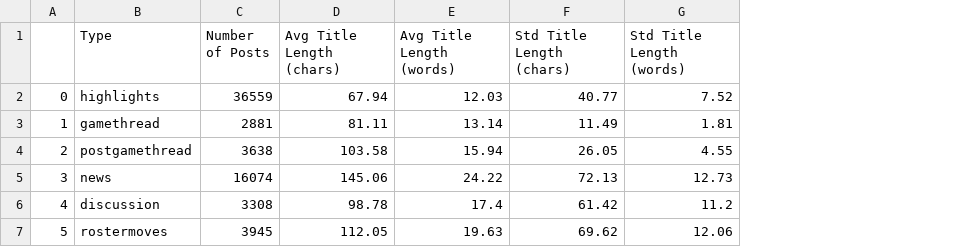
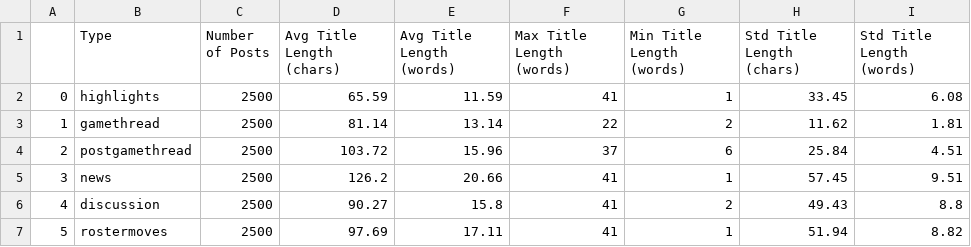
Before and after one commit to LucasXavierChurchman/Clustering-rNBA-Post-Titles, a CSV file: tables/SummaryStatsPerType.csv, drawn as a sheet; addresses are those after the commit; the diff names each change by its address in the sheet, - before the commit and + after, or states it on an @@ line.

```diff
--- a/tables/SummaryStatsPerType.csv
+++ b/tables/SummaryStatsPerType.csv
+column F (Max Title Length (words)), rows 2-7: 41 | 22 | 37 | 41 | 41 | 41
+column G (Min Title Length (words)), rows 2-7: 1 | 2 | 6 | 1 | 2 | 1
-C2 (Number of Posts): 36559
+C2 (Number of Posts): 2500
-D2 (Avg Title Length (chars)): 67.94
+D2 (Avg Title Length (chars)): 65.59
-E2 (Avg Title Length (words)): 12.03
+E2 (Avg Title Length (words)): 11.59
-H2 (Std Title Length (chars)): 40.77
+H2 (Std Title Length (chars)): 33.45
-I2 (Std Title Length (words)): 7.52
+I2 (Std Title Length (words)): 6.08
-C3 (Number of Posts): 2881
+C3 (Number of Posts): 2500
-D3 (Avg Title Length (chars)): 81.11
+D3 (Avg Title Length (chars)): 81.14
-H3 (Std Title Length (chars)): 11.49
+H3 (Std Title Length (chars)): 11.62
-C4 (Number of Posts): 3638
+C4 (Number of Posts): 2500
-D4 (Avg Title Length (chars)): 103.58
+D4 (Avg Title Length (chars)): 103.72
-E4 (Avg Title Length (words)): 15.94
+E4 (Avg Title Length (words)): 15.96
-H4 (Std Title Length (chars)): 26.05
+H4 (Std Title Length (chars)): 25.84
-I4 (Std Title Length (words)): 4.55
+I4 (Std Title Length (words)): 4.51
-C5 (Number of Posts): 16074
+C5 (Number of Posts): 2500
-D5 (Avg Title Length (chars)): 145.06
+D5 (Avg Title Length (chars)): 126.2
-E5 (Avg Title Length (words)): 24.22
+E5 (Avg Title Length (words)): 20.66
-H5 (Std Title Length (chars)): 72.13
+H5 (Std Title Length (chars)): 57.45
-I5 (Std Title Length (words)): 12.73
+I5 (Std Title Length (words)): 9.51
-C6 (Number of Posts): 3308
+C6 (Number of Posts): 2500
-D6 (Avg Title Length (chars)): 98.78
+D6 (Avg Title Length (chars)): 90.27
-E6 (Avg Title Length (words)): 17.4
+E6 (Avg Title Length (words)): 15.8
-H6 (Std Title Length (chars)): 61.42
+H6 (Std Title Length (chars)): 49.43
-I6 (Std Title Length (words)): 11.2
+I6 (Std Title Length (words)): 8.8
-C7 (Number of Posts): 3945
+C7 (Number of Posts): 2500
-D7 (Avg Title Length (chars)): 112.05
+D7 (Avg Title Length (chars)): 97.69
-E7 (Avg Title Length (words)): 19.63
+E7 (Avg Title Length (words)): 17.11
-H7 (Std Title Length (chars)): 69.62
+H7 (Std Title Length (chars)): 51.94
-I7 (Std Title Length (words)): 12.06
+I7 (Std Title Length (words)): 8.82
```
Also changed, not shown: 33 other files.
